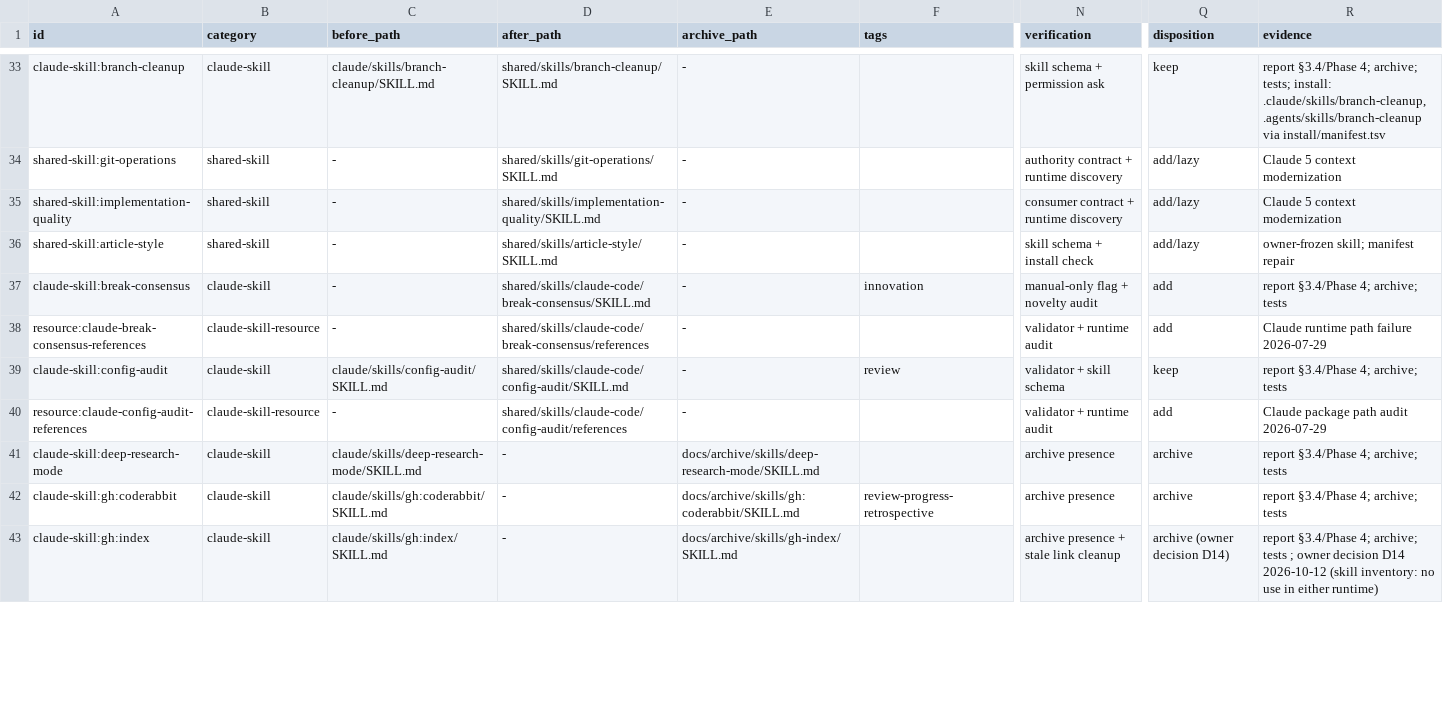
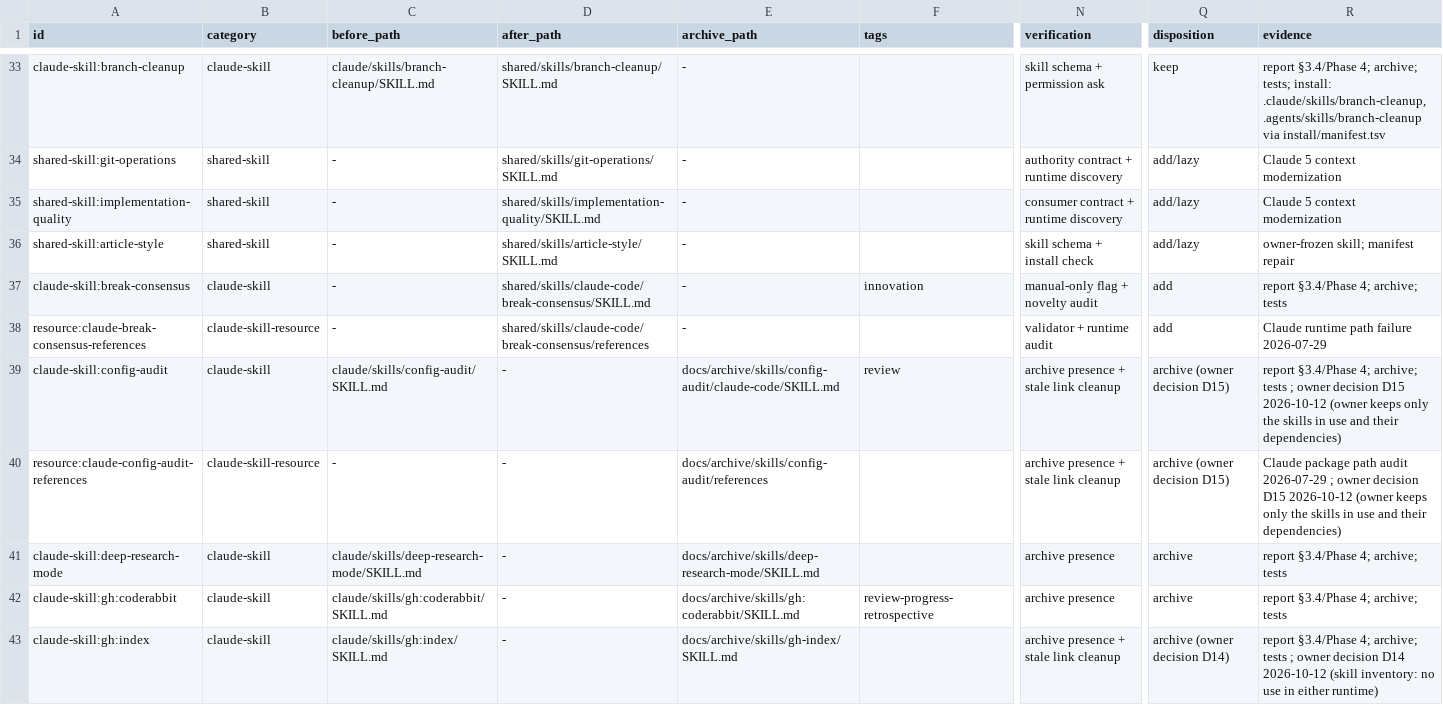
Before and after one commit to trow126/agents-toolkit, a TSV file: docs/reports/inventory-elements.tsv, drawn as a sheet; only a part is shown, gaps mark what is left out; the diff covers the shown part only; the diff names each change by its address in the sheet, - before the commit and + after, or states it on an @@ line.

```diff
--- a/docs/reports/inventory-elements.tsv
+++ b/docs/reports/inventory-elements.tsv
-D39 (after_path): shared/skills/claude-code/config-audit/SKILL.md
+D39 (after_path): -
-E39 (archive_path): -
+E39 (archive_path): docs/archive/skills/config-audit/claude-code/SKILL.md
-N39 (verification): validator + skill schema
+N39 (verification): archive presence + stale link cleanup
-Q39 (disposition): keep
+Q39 (disposition): archive (owner decision D15)
-R39 (evidence): …archive; tests
+R39 (evidence): …archive; tests ; owner decision D15 2026-10-12 (owner keeps only the skills in use and their dependencies)
-D40 (after_path): shared/skills/claude-code/config-audit/references
+D40 (after_path): -
-E40 (archive_path): -
+E40 (archive_path): docs/archive/skills/config-audit/references
-N40 (verification): validator + runtime audit
+N40 (verification): archive presence + stale link cleanup
-Q40 (disposition): add
+Q40 (disposition): archive (owner decision D15)
-R40 (evidence): …audit 2026-07-29
+R40 (evidence): …audit 2026-07-29 ; owner decision D15 2026-10-12 (owner keeps only the skills in use and their dependencies)
```
Also changed, not shown: 68 edited cells elsewhere in this file, docs/contracts/context-consumers.tsv, docs/contracts/model-routing.tsv, 47 other files.
